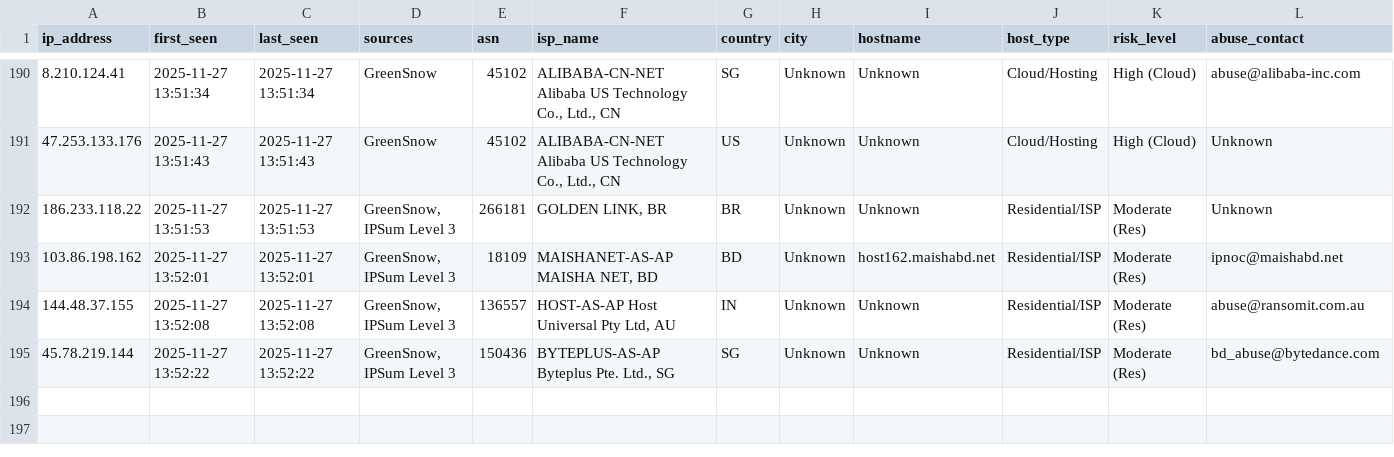
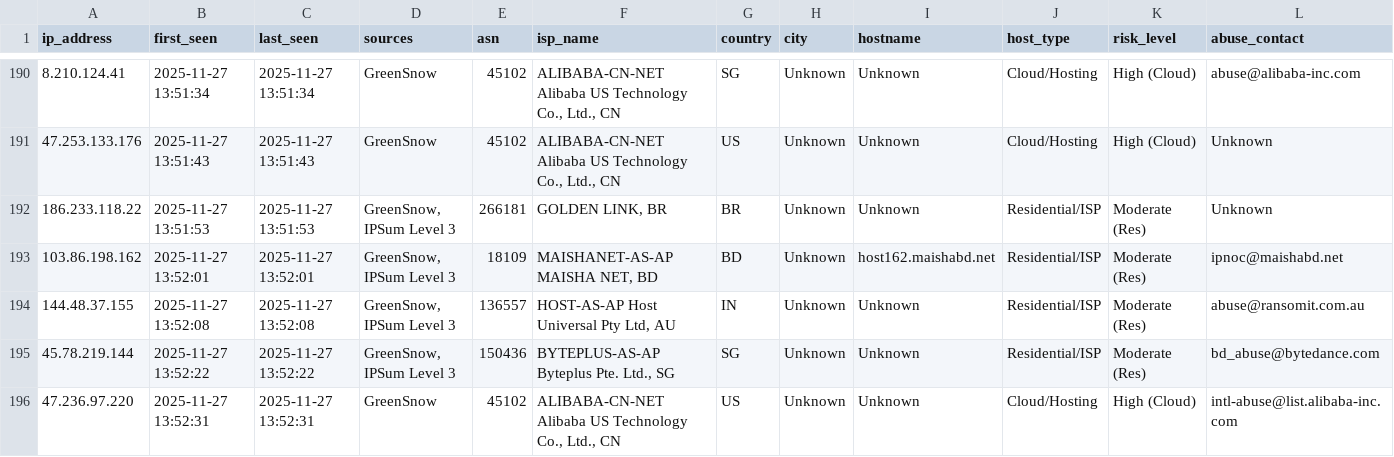
Before and after one commit to mysarun88/IP_aggregator, a CSV file: threat_intel.csv, drawn as a sheet; only a part is shown, gaps mark what is left out; rows hold the shown columns only; the diff names each change by its address in the sheet, - before the commit and + after, or states it on an @@ line.

Commit message:
Daily Threat Intel Update (CSV): 2025-11-27

```diff
--- a/threat_intel.csv
+++ b/threat_intel.csv
+row 196: 47.236.97.220 | 2025-11-27 13:52:31 | 2025-11-27 13:52:31 | GreenSnow | 45102 | ALIBABA-CN-NET Alibaba US Technology Co., Ltd., CN | US | Unknown | Unknown | Cloud/Hosting | High (Cloud) | intl-abuse@list.alibaba-inc.com
```
